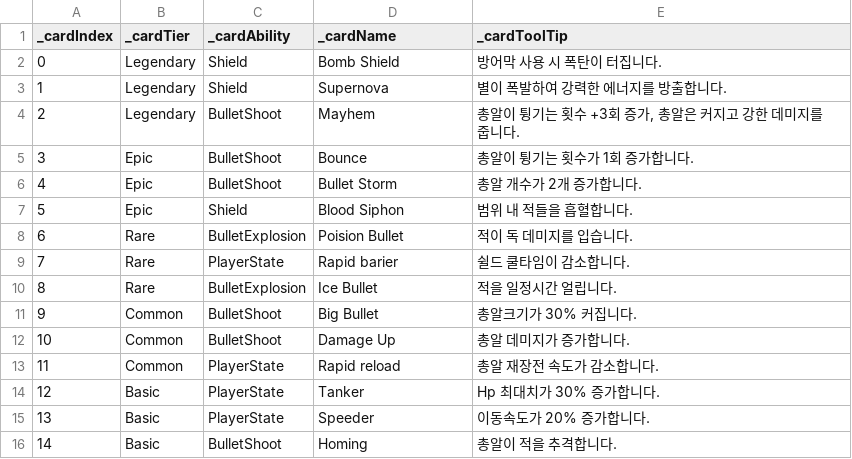
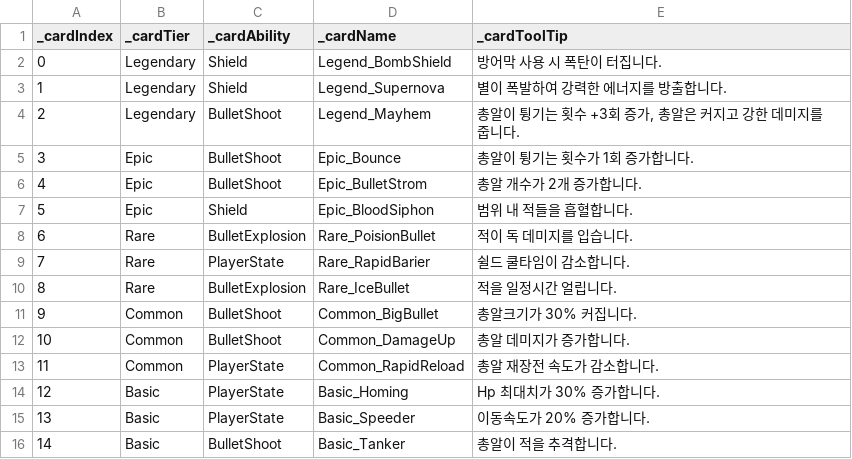
Before and after one commit to kimYouChae/BamSurvival, a CSV file: Assets/Resources/SkillCard.csv, drawn as a sheet.

```diff
--- a/Assets/Resources/SkillCard.csv
+++ b/Assets/Resources/SkillCard.csv
@@ -1,16 +1,16 @@
 _cardIndex,_cardTier,_cardAbility,_cardName,_cardToolTip
-0,Legendary,Shield,Bomb Shield,방어막 사용 시 폭탄이 터집니다.
-1,Legendary,Shield,Supernova,별이 폭발하여 강력한 에너지를 방출합니다.
-2,Legendary,BulletShoot,Mayhem,"총알이 튕기는 횟수 +3회 증가, 총알은 커지고 강한 데미지를 줍니다."
-3,Epic,BulletShoot,Bounce,총알이 튕기는 횟수가 1회 증가합니다.
-4,Epic,BulletShoot,Bullet Storm,총알 개수가 2개 증가합니다.
-5,Epic,Shield,Blood Siphon,범위 내 적들을 흡혈합니다.
-6,Rare,BulletExplosion,Poision Bullet,적이 독 데미지를 입습니다.
-7,Rare,PlayerState,Rapid barier,쉴드 쿨타임이 감소합니다.
-8,Rare,BulletExplosion,Ice Bullet,적을 일정시간 얼립니다.
-9,Common,BulletShoot,Big Bullet,총알크기가 30% 커집니다.
-10,Common,BulletShoot,Damage Up,총알 데미지가 증가합니다.
-11,Common,PlayerState,Rapid reload,총알 재장전 속도가 감소합니다.
-12,Basic,PlayerState,Tanker,Hp 최대치가 30% 증가합니다.
-13,Basic,PlayerState,Speeder,이동속도가 20% 증가합니다.
-14,Basic,BulletShoot,Homing,총알이 적을 추격합니다.
+0,Legendary,Shield,Legend_BombShield,방어막 사용 시 폭탄이 터집니다.
+1,Legendary,Shield,Legend_Supernova,별이 폭발하여 강력한 에너지를 방출합니다.
+2,Legendary,BulletShoot,Legend_Mayhem,"총알이 튕기는 횟수 +3회 증가, 총알은 커지고 강한 데미지를 줍니다."
+3,Epic,BulletShoot,Epic_Bounce,총알이 튕기는 횟수가 1회 증가합니다.
+4,Epic,BulletShoot,Epic_BulletStrom,총알 개수가 2개 증가합니다.
+5,Epic,Shield,Epic_BloodSiphon,범위 내 적들을 흡혈합니다.
+6,Rare,BulletExplosion,Rare_PoisionBullet,적이 독 데미지를 입습니다.
+7,Rare,PlayerState,Rare_RapidBarier,쉴드 쿨타임이 감소합니다.
+8,Rare,BulletExplosion,Rare_IceBullet,적을 일정시간 얼립니다.
+9,Common,BulletShoot,Common_BigBullet,총알크기가 30% 커집니다.
+10,Common,BulletShoot,Common_DamageUp,총알 데미지가 증가합니다.
+11,Common,PlayerState,Common_RapidReload,총알 재장전 속도가 감소합니다.
+12,Basic,PlayerState,Basic_Homing,Hp 최대치가 30% 증가합니다.
+13,Basic,PlayerState,Basic_Speeder,이동속도가 20% 증가합니다.
+14,Basic,BulletShoot,Basic_Tanker,총알이 적을 추격합니다.
```
Also changed, not shown: 1 other file.
